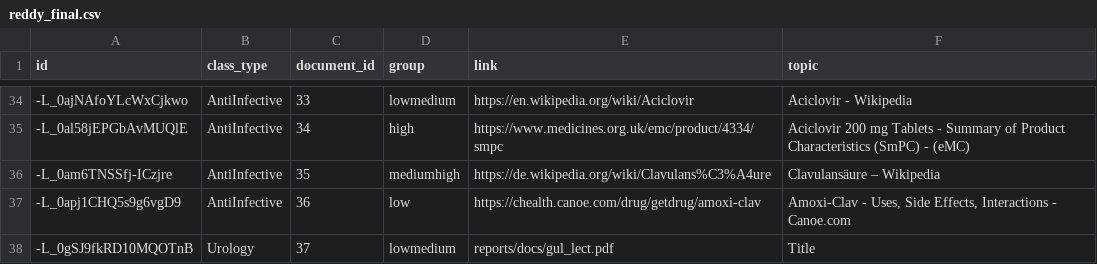
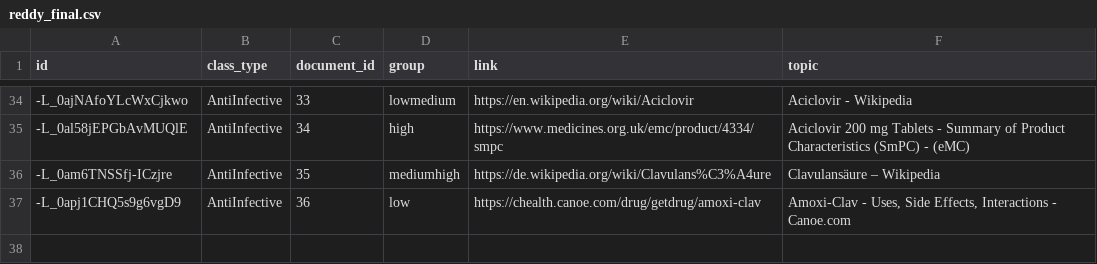
Before and after one commit to pradeepgangwar/SIH-2019, a CSV file: data/reddy_final.csv, drawn as a sheet; only a part is shown, gaps mark what is left out; the diff names each change by its address in the sheet, - before the commit and + after, or states it on an @@ line.

```diff
--- a/data/reddy_final.csv
+++ b/data/reddy_final.csv
-row 38: -L_0gSJ9fkRD10MQOTnB | Urology | 37 | lowmedium | reports/docs/gul_lect.pdf | Title
```
Also changed, not shown: 5 other files.
